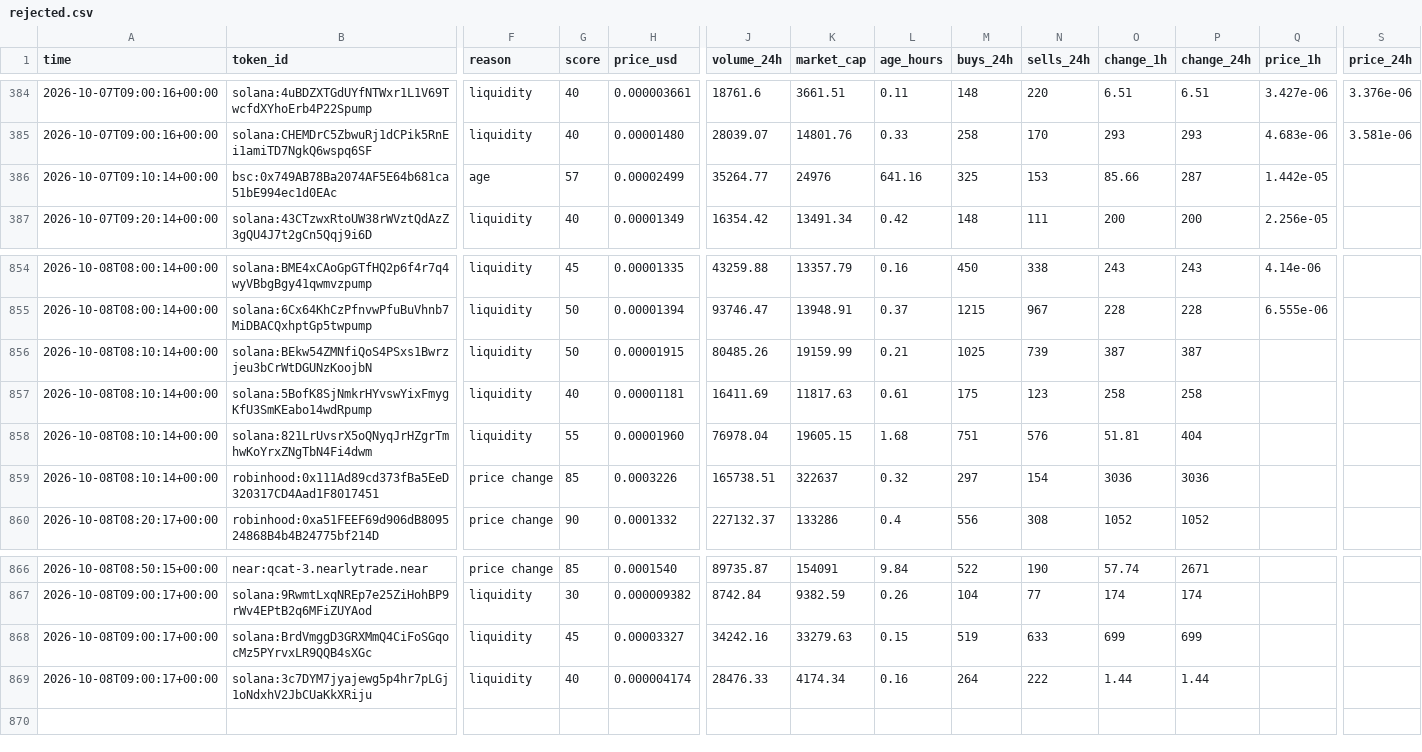
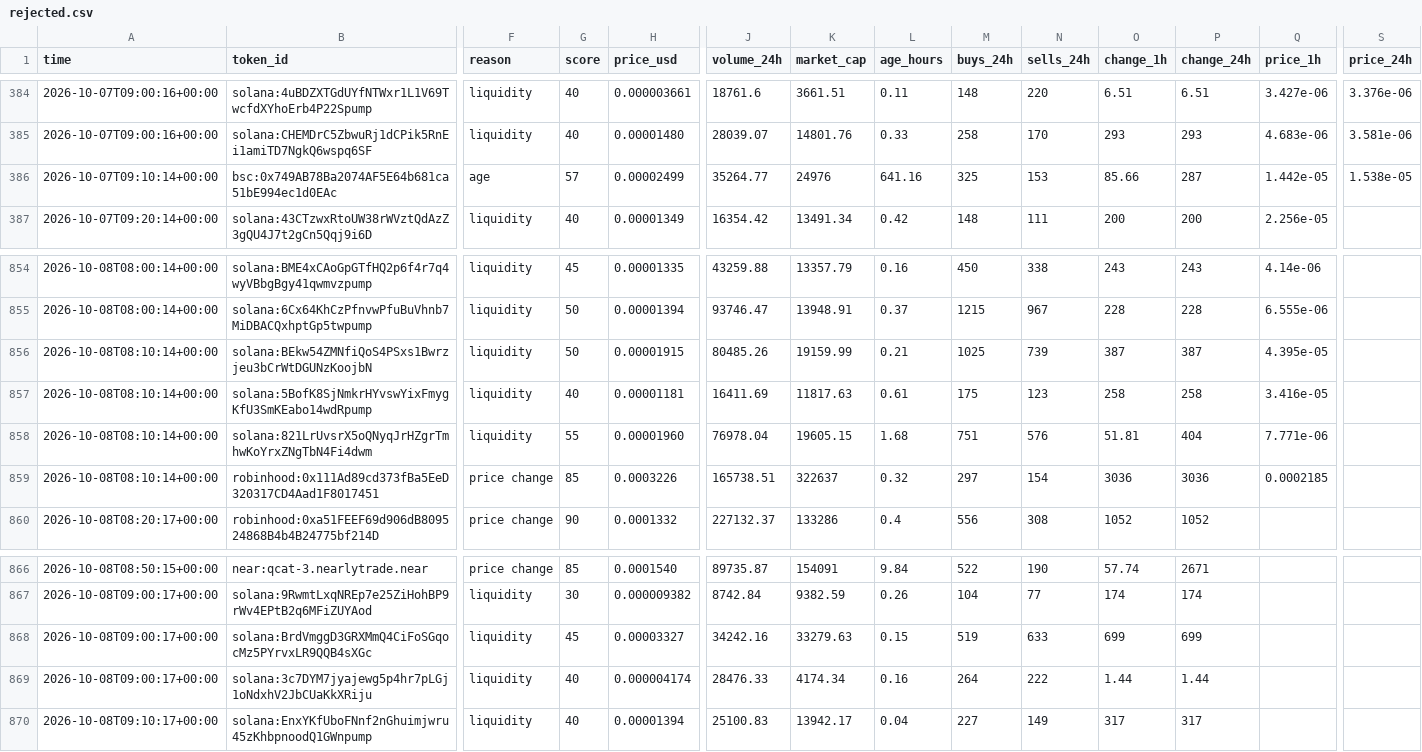
Before and after one commit to zachevm/Telegram-Bot, a CSV file: rejected.csv, drawn as a sheet; only a part is shown, gaps mark what is left out; rows hold the shown columns only; the diff names each change by its address in the sheet, - before the commit and + after, or states it on an @@ line.

```diff
--- a/rejected.csv
+++ b/rejected.csv
-S386 (price_24h): (empty)
+S386 (price_24h): 1.538e-05
-Q856 (price_1h): (empty)
+Q856 (price_1h): 4.395e-05
-Q857 (price_1h): (empty)
+Q857 (price_1h): 3.416e-05
-Q858 (price_1h): (empty)
+Q858 (price_1h): 7.771e-06
-Q859 (price_1h): (empty)
+Q859 (price_1h): 0.0002185
+row 870: 2026-10-08T09:10:17+00:00 | solana:EnxYKfUboFNnf2nGhuimjwru45zKhbpnoodQ1GWnpump | liquidity | 40 | 0.00001394 | 25100.83 | 13942.17 | 0.04 | 227 | 149 | 317 | 317
```
Also changed, not shown: alerts.csv, runs.csv.
